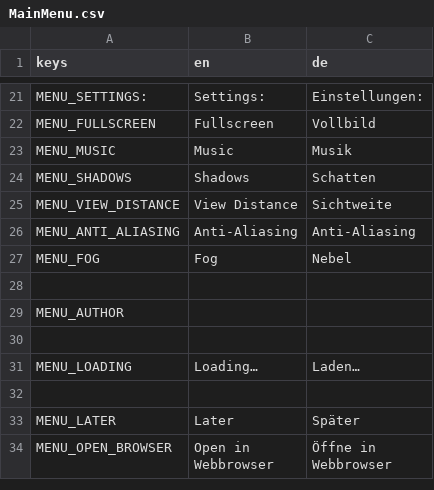
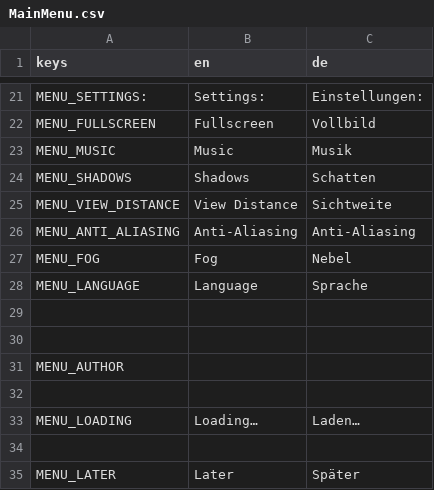
Before and after one commit to Libre-TrainSim/Libre-TrainSim, a CSV file: src/Translations/MainMenu.csv, drawn as a sheet; only a part is shown, gaps mark what is left out; the shorter side is filled out with more unchanged rows.

```diff
--- a/src/Translations/MainMenu.csv
+++ b/src/Translations/MainMenu.csv
@@ -27,2 +27,4 @@ MENU_ANTI_ALIASING,Anti-Aliasing,Anti-Aliasing
 MENU_FOG,Fog,Nebel
+MENU_LANGUAGE,Language,Sprache
+,,
 ,,
```
Also changed, not shown: 5 other files.
